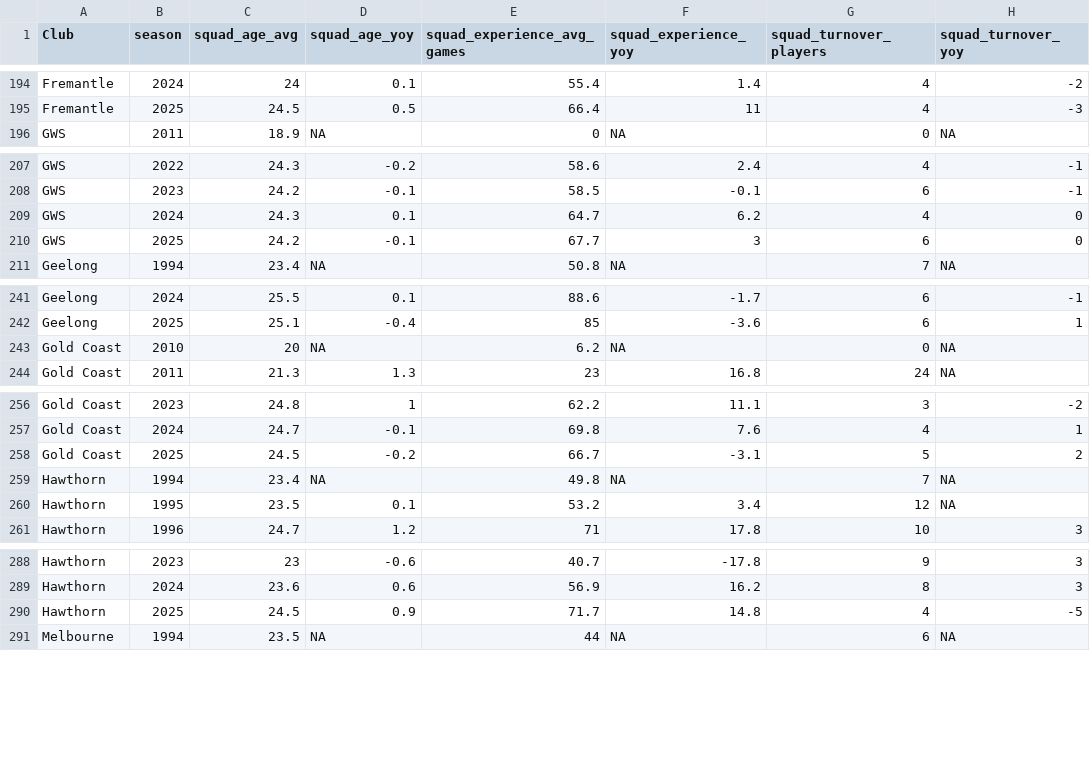
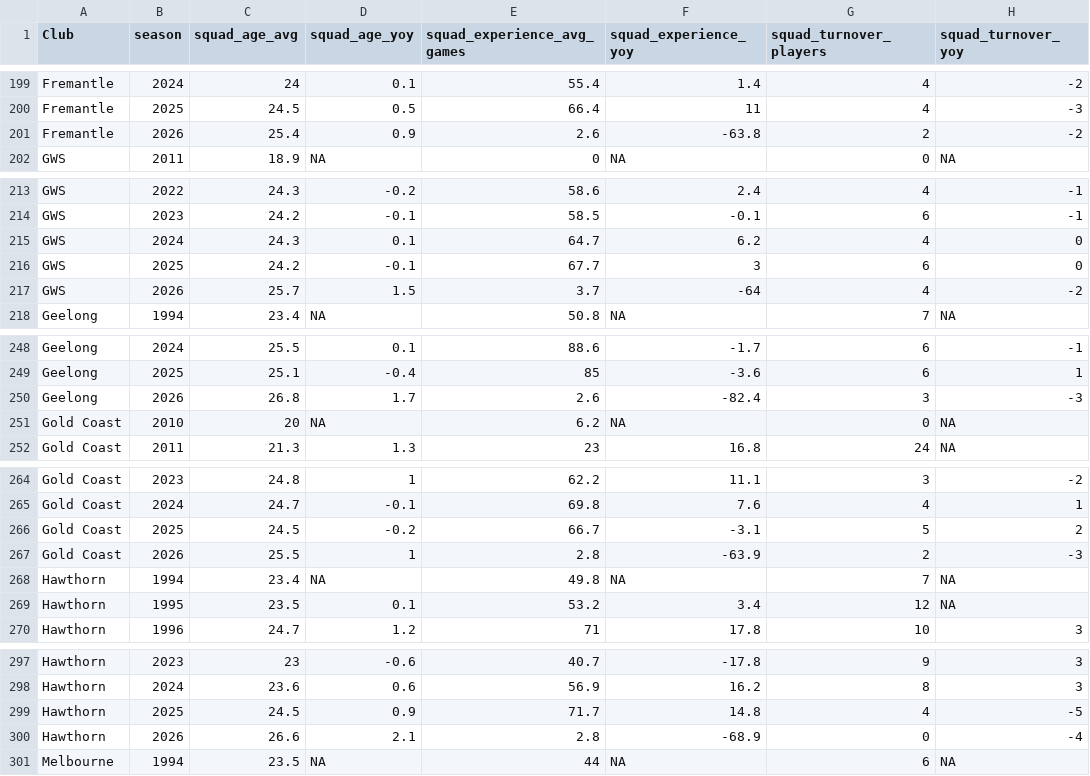
Before and after one commit to jamesives94/afl-dash, a CSV file: src/data/team_kpis.csv, drawn as a sheet; only a part is shown, gaps mark what is left out; the diff covers the shown part only; the diff names each change by its address in the sheet, - before the commit and + after, or states it on an @@ line.

```diff
--- a/src/data/team_kpis.csv
+++ b/src/data/team_kpis.csv
+row 201: Fremantle | 2026 | 25.4 | 0.9 | 2.6 | -63.8 | 2 | -2
+row 217: GWS | 2026 | 25.7 | 1.5 | 3.7 | -64 | 4 | -2
+row 250: Geelong | 2026 | 26.8 | 1.7 | 2.6 | -82.4 | 3 | -3
+row 267: Gold Coast | 2026 | 25.5 | 1 | 2.8 | -63.9 | 2 | -3
+row 300: Hawthorn | 2026 | 26.6 | 2.1 | 2.8 | -68.9 | 0 | -4
```
Also changed, not shown: 13 added rows elsewhere in this file, src/data/form_player_vfl.csv, src/data/player_acquisition_breakdown.csv, 6 other files.
